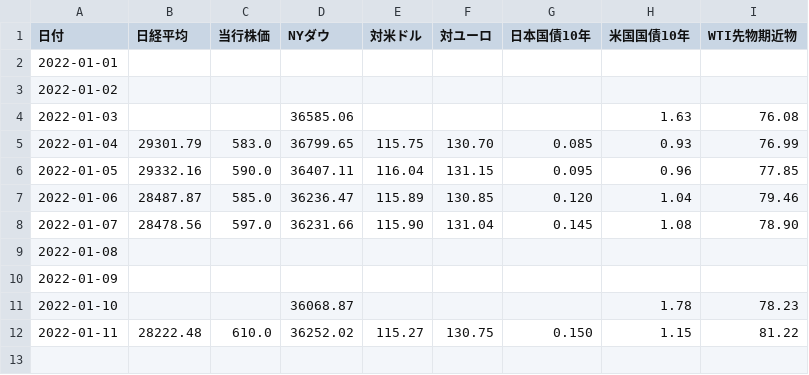
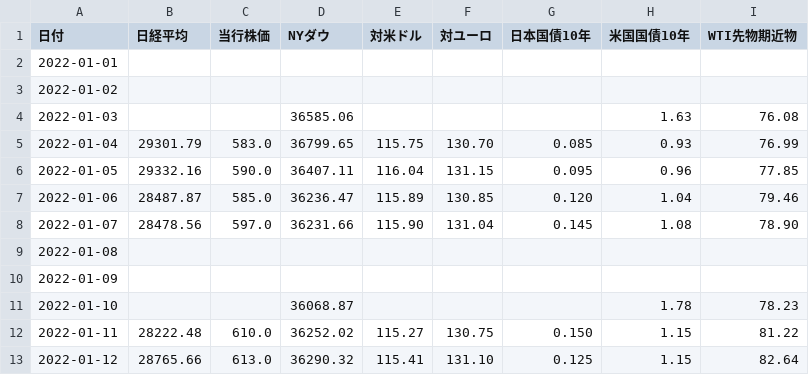
Before and after one commit to takuminishi0930/indicators, a CSV file: app/static/csv/2022-01.csv, drawn as a sheet.

Commit message:
modified

```diff
--- a/app/static/csv/2022-01.csv
+++ b/app/static/csv/2022-01.csv
@@ -12 +12,2 @@
 2022-01-11,28222.48,610.0,36252.02,115.27,130.75,0.150,1.15,81.22
+2022-01-12,28765.66,613.0,36290.32,115.41,131.10,0.125,1.15,82.64
```
